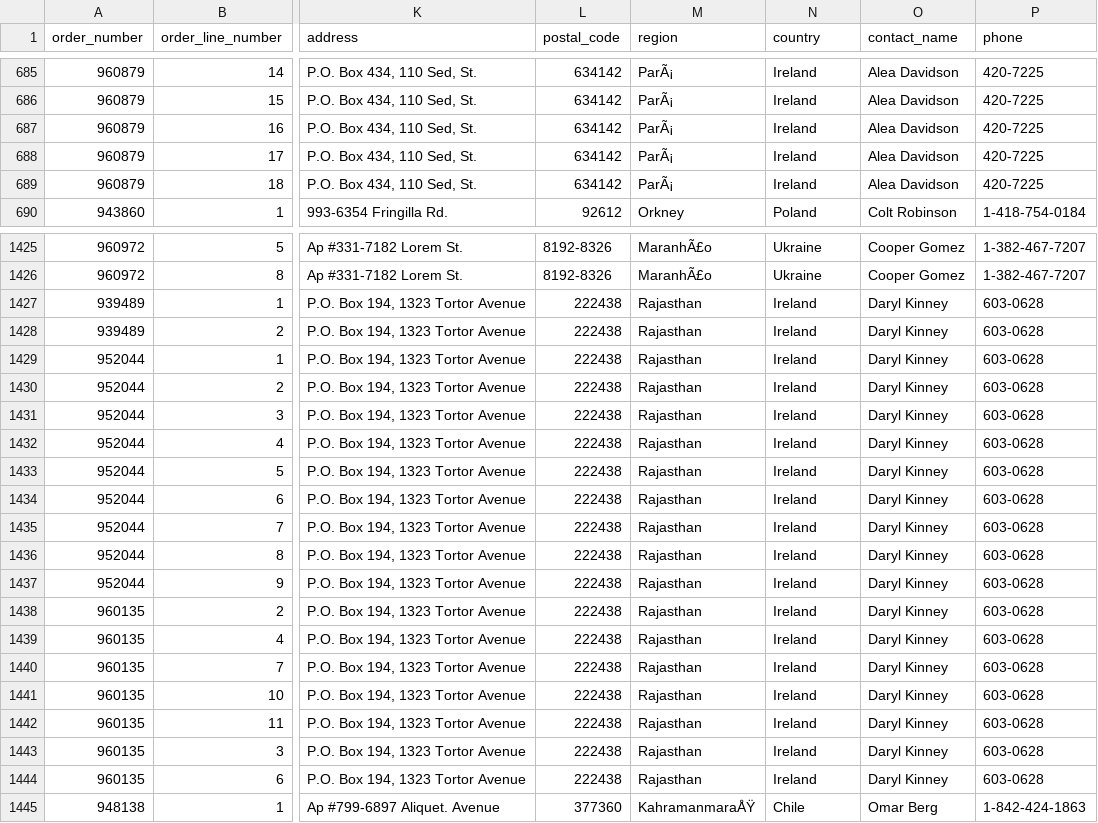
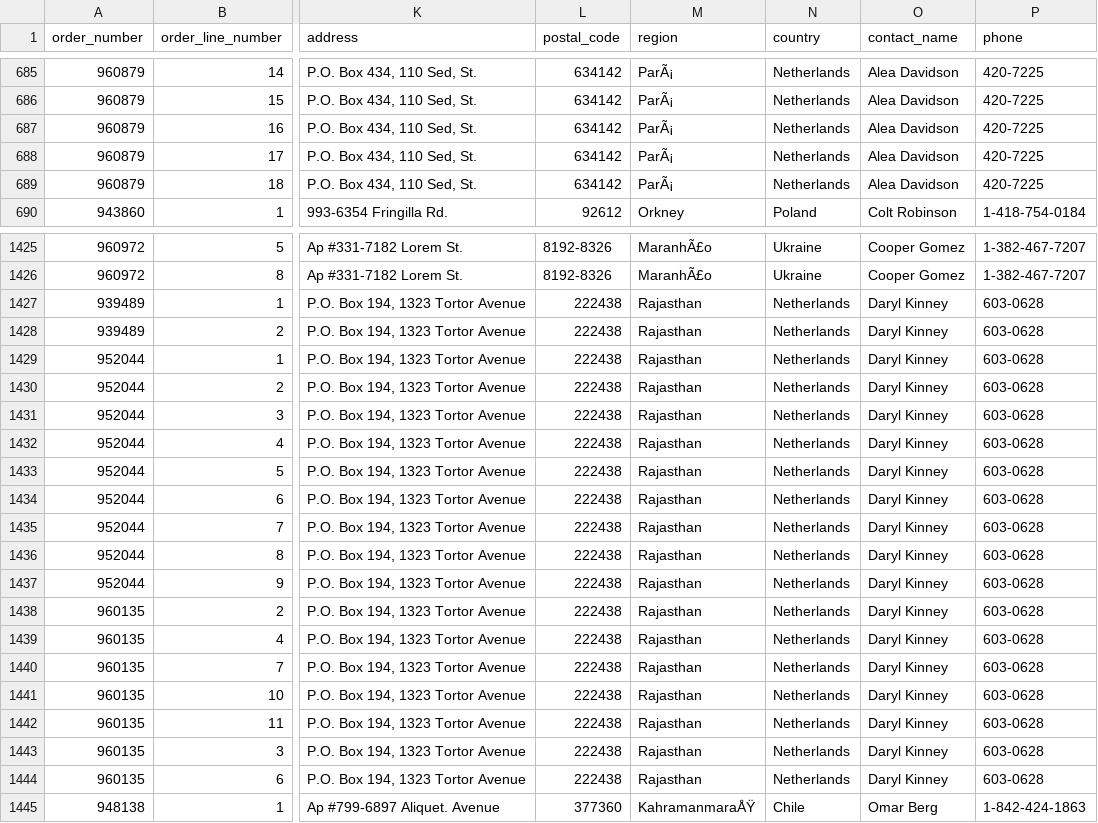
Before and after one commit to cdp-ucsc/dbt-business-intelligence, a CSV file: seeds/sales_data_raw.csv, drawn as a sheet; only a part is shown, gaps mark what is left out; the diff covers the shown part only; the diff names each change by its address in the sheet, - before the commit and + after, or states it on an @@ line.

```diff
--- a/seeds/sales_data_raw.csv
+++ b/seeds/sales_data_raw.csv
-N685:N689 (country): Ireland
+N685:N689 (country): Netherlands
-N1427:N1444 (country): Ireland
+N1427:N1444 (country): Netherlands
```
Also changed, not shown: 108 edited cells elsewhere in this file.
